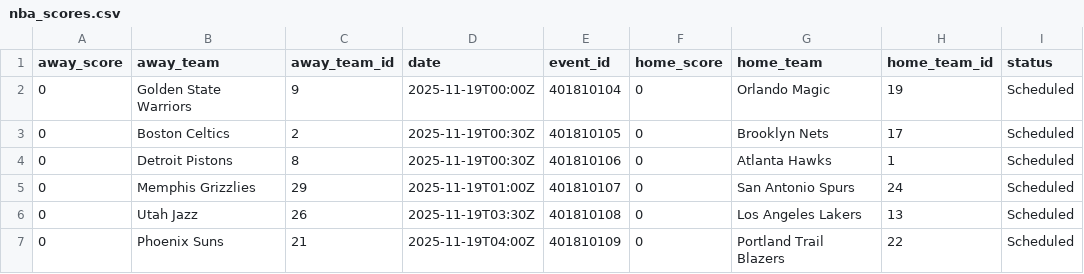
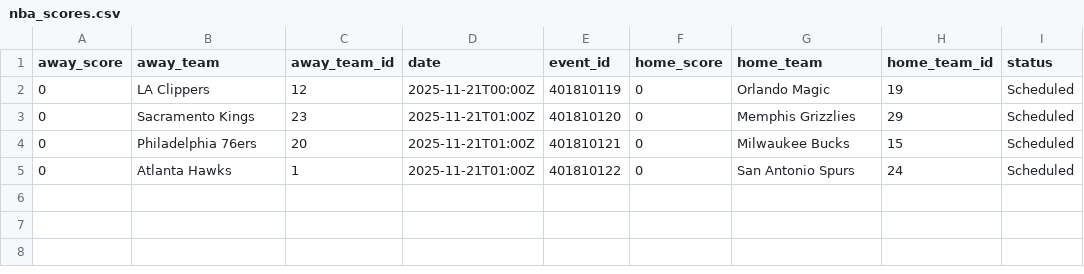
Before and after one commit to AdhiKalimuthu/bankroll-data, a CSV file: data/exports/nba_scores.csv, drawn as a sheet.

```diff
--- a/data/exports/nba_scores.csv
+++ b/data/exports/nba_scores.csv
@@ -1,7 +1,5 @@
 away_score,away_team,away_team_id,date,event_id,home_score,home_team,home_team_id,status
-0,Golden State Warriors,9,2025-11-19T00:00Z,401810104,0,Orlando Magic,19,Scheduled
-0,Boston Celtics,2,2025-11-19T00:30Z,401810105,0,Brooklyn Nets,17,Scheduled
-0,Detroit Pistons,8,2025-11-19T00:30Z,401810106,0,Atlanta Hawks,1,Scheduled
-0,Memphis Grizzlies,29,2025-11-19T01:00Z,401810107,0,San Antonio Spurs,24,Scheduled
-0,Utah Jazz,26,2025-11-19T03:30Z,401810108,0,Los Angeles Lakers,13,Scheduled
-0,Phoenix Suns,21,2025-11-19T04:00Z,401810109,0,Portland Trail Blazers,22,Scheduled
+0,LA Clippers,12,2025-11-21T00:00Z,401810119,0,Orlando Magic,19,Scheduled
+0,Sacramento Kings,23,2025-11-21T01:00Z,401810120,0,Memphis Grizzlies,29,Scheduled
+0,Philadelphia 76ers,20,2025-11-21T01:00Z,401810121,0,Milwaukee Bucks,15,Scheduled
+0,Atlanta Hawks,1,2025-11-21T01:00Z,401810122,0,San Antonio Spurs,24,Scheduled
```
Also changed, not shown: data/exports/nba_rosters.csv, data/exports/nfl_rosters.csv, 3 other files.
